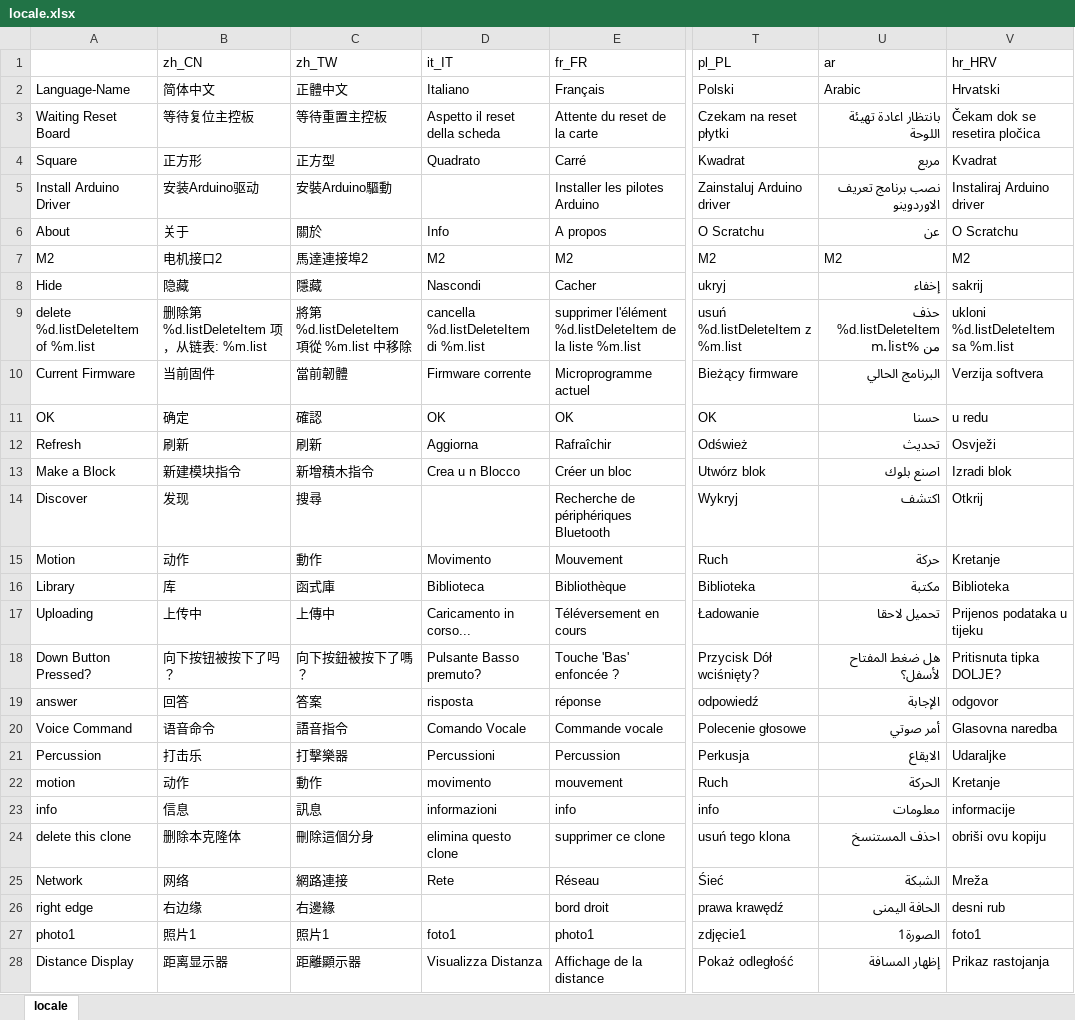
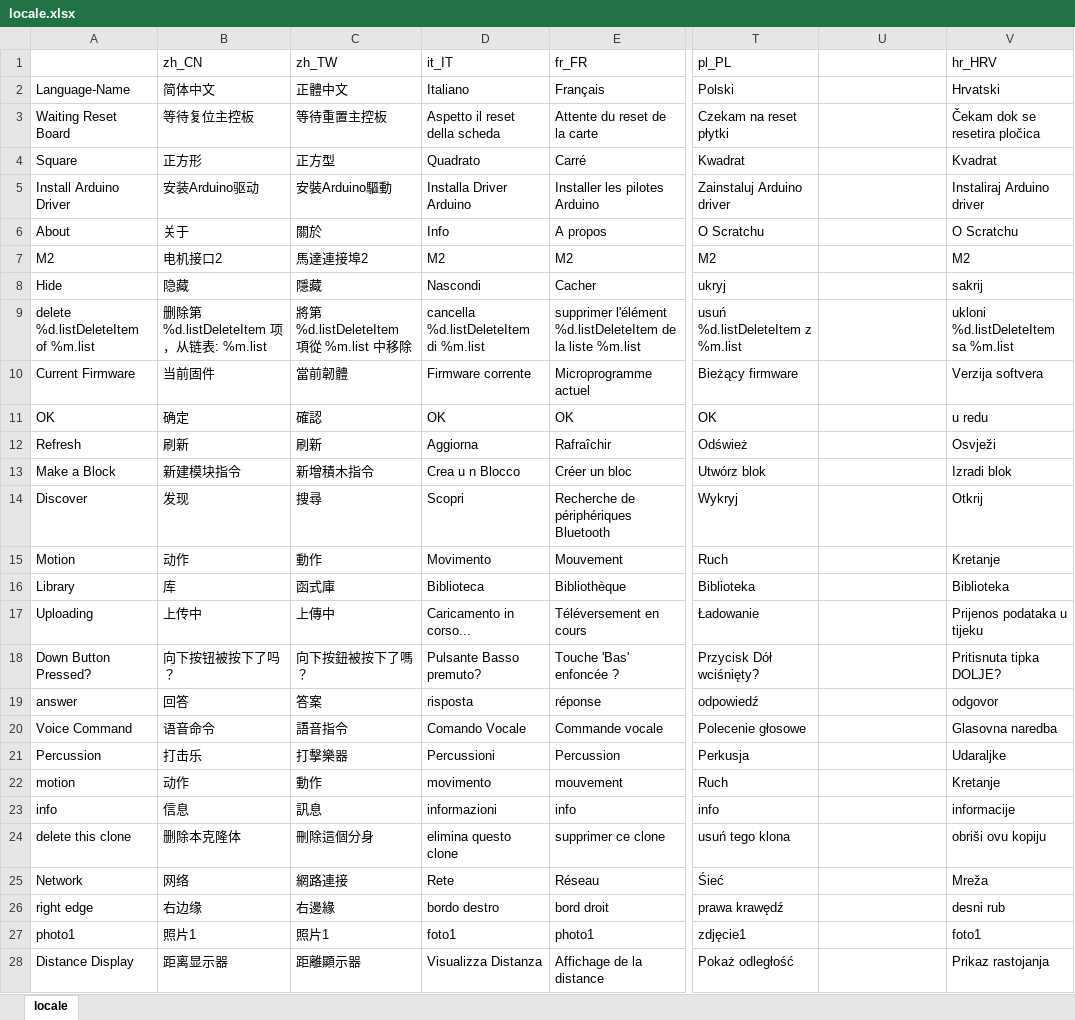
Before and after one commit to Makeblock-official/mBlock, an Excel workbook: src/locale/locale.xlsx, sheet locale, drawn as a sheet; only a part is shown, gaps mark what is left out; values as stored, in another font and other column widths than the file's, no cell formats; the diff covers the shown part only; the diff names each change by its address in the sheet, - before the commit and + after, or states it on an @@ line.

Commit message:
更新翻译

```diff
--- a/src/locale/locale.xlsx (sheet locale)
+++ b/src/locale/locale.xlsx (sheet locale)
-U1: ar
+U1: (empty)
-U2: Arabic
+U2: (empty)
-U3: بانتظار اعادة تهيئة اللوحة
+U3: (empty)
-U4: مربع
+U4: (empty)
-D5 (it_IT): (empty)
+D5 (it_IT): Installa Driver Arduino
-U5: نصب برنامج تعريف الاوردوينو
+U5: (empty)
-U6: عن
+U6: (empty)
-U7: M2
+U7: (empty)
-U8: إخفاء
+U8: (empty)
-U9: حذف %d.listDeleteItem من %m.list
+U9: (empty)
-U10: البرنامج الحالي
+U10: (empty)
-U11: حسنا
+U11: (empty)
-U12: تحديث
+U12: (empty)
-U13: اصنع بلوك
+U13: (empty)
-D14 (it_IT): (empty)
+D14 (it_IT): Scopri
-U14: اكتشف
+U14: (empty)
-U15: حركة
+U15: (empty)
-U16: مكتبة
+U16: (empty)
-U17: تحميل لاحقا
+U17: (empty)
-U18: هل ضغط المفتاح لأسفل؟
+U18: (empty)
-U19: الإجابة
+U19: (empty)
-U20: أمر صوتي
+U20: (empty)
-U21: الايقاع
+U21: (empty)
-U22: الحركة
+U22: (empty)
-U23: معلومات
+U23: (empty)
-U24: احذف المستنسخ
+U24: (empty)
-U25: الشبكة
+U25: (empty)
-D26 (it_IT): (empty)
+D26 (it_IT): bordo destro
-U26: الحافة اليمنى
+U26: (empty)
-U27: الصورة1
+U27: (empty)
-U28: إظهار المسافة
+U28: (empty)
```
Also changed, not shown: 8 added rows and 1007 edited cells elsewhere in this sheet, cell formats.
